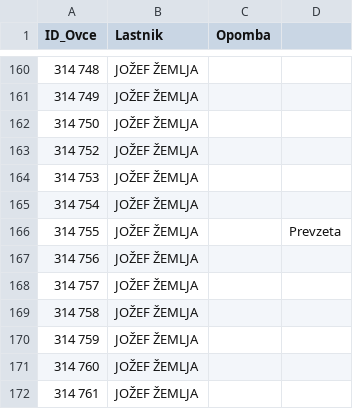
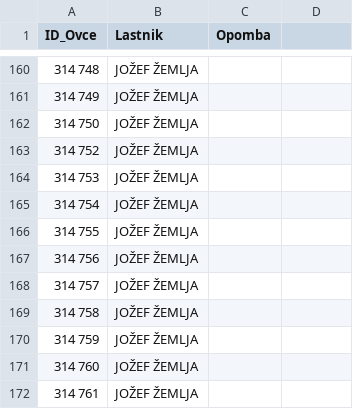
Before and after one commit to davidrihtarsic/Seznam_ovac, a CSV file: 2023_Seznam_Planinca.csv, drawn as a sheet; only a part is shown, gaps mark what is left out; the diff names each change by its address in the sheet, - before the commit and + after, or states it on an @@ line.

Commit message:
seznam 2023

```diff
--- a/2023_Seznam_Planinca.csv
+++ b/2023_Seznam_Planinca.csv
-D166: Prevzeta
+D166: (empty)
```
Also changed, not shown: 1 other file.
